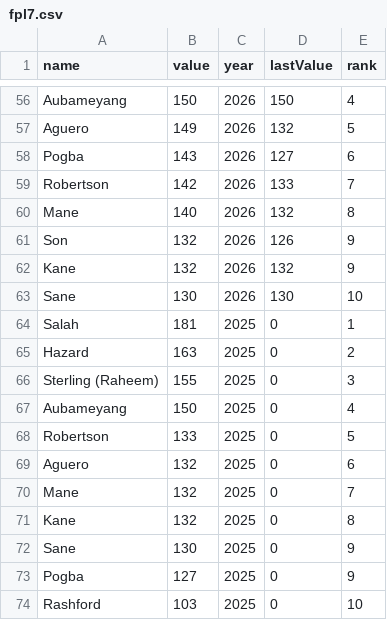
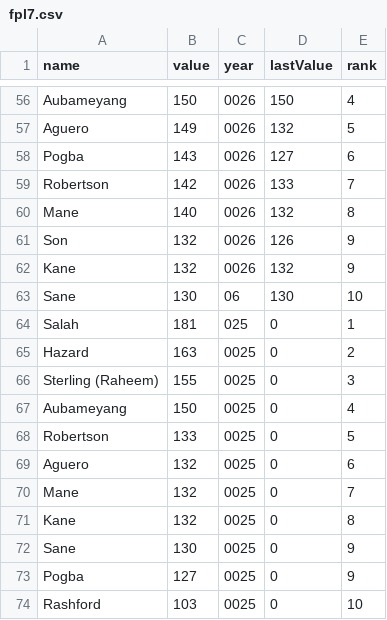
Before and after one commit to InfernoSix/fpl7, a CSV file: fpl7.csv, drawn as a sheet; only a part is shown, gaps mark what is left out; the diff covers the shown part only; the diff names each change by its address in the sheet, - before the commit and + after, or states it on an @@ line.

```diff
--- a/fpl7.csv
+++ b/fpl7.csv
-C56:C62 (year): 2026
+C56:C62 (year): 0026
-C63 (year): 2026
+C63 (year): 06
-C64 (year): 2025
+C64 (year): 025
-C65:C74 (year): 2025
+C65:C74 (year): 0025
```
Also changed, not shown: 53 edited cells elsewhere in this file.
